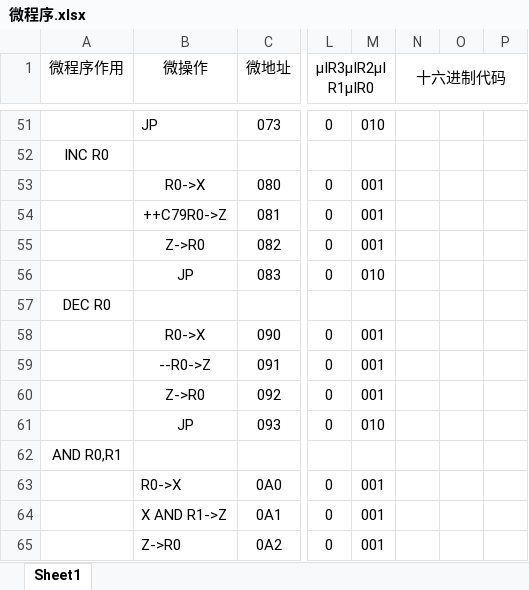
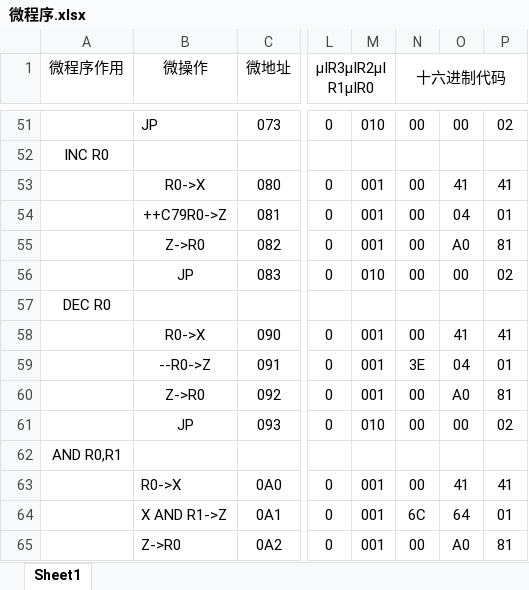
Before and after one commit to iicce-byte/simple-modelcomputer, an Excel workbook: 微程序.xlsx, sheet Sheet1, drawn as a sheet; only a part is shown, gaps mark what is left out; values as stored, in another font and other column widths than the file's, no borders; the diff covers the shown part only; the diff names each change by its address in the sheet, - before the commit and + after, or states it on an @@ line.

```diff
--- a/微程序.xlsx (sheet Sheet1)
+++ b/微程序.xlsx (sheet Sheet1)
-N51 (十六进制代码): (empty)
+N51 (十六进制代码): 00
-O51: (empty)
+O51: 00
-P51: (empty)
+P51: 02
-N53:N56 (十六进制代码): (empty)
+N53:N56 (十六进制代码): 00
-O53: (empty)
+O53: 41
-P53: (empty)
+P53: 41
-O54: (empty)
+O54: 04
-P54: (empty)
+P54: 01
-O55: (empty)
+O55: A0
-P55: (empty)
+P55: 81
-O56: (empty)
+O56: 00
-P56: (empty)
+P56: 02
-N58 (十六进制代码): (empty)
+N58 (十六进制代码): 00
-O58: (empty)
+O58: 41
-P58: (empty)
+P58: 41
-N59 (十六进制代码): (empty)
+N59 (十六进制代码): 3E
-O59: (empty)
+O59: 04
-P59: (empty)
+P59: 01
-N60:N61 (十六进制代码): (empty)
+N60:N61 (十六进制代码): 00
-O60: (empty)
+O60: A0
-P60: (empty)
+P60: 81
-O61: (empty)
+O61: 00
-P61: (empty)
+P61: 02
-N63 (十六进制代码): (empty)
+N63 (十六进制代码): 00
-O63: (empty)
+O63: 41
-P63: (empty)
+P63: 41
-N64 (十六进制代码): (empty)
+N64 (十六进制代码): 6C
-O64: (empty)
+O64: 64
-P64: (empty)
+P64: 01
-N65 (十六进制代码): (empty)
+N65 (十六进制代码): 00
-O65: (empty)
+O65: A0
-P65: (empty)
+P65: 81
```
Also changed, not shown: 189 edited cells elsewhere in this sheet.
